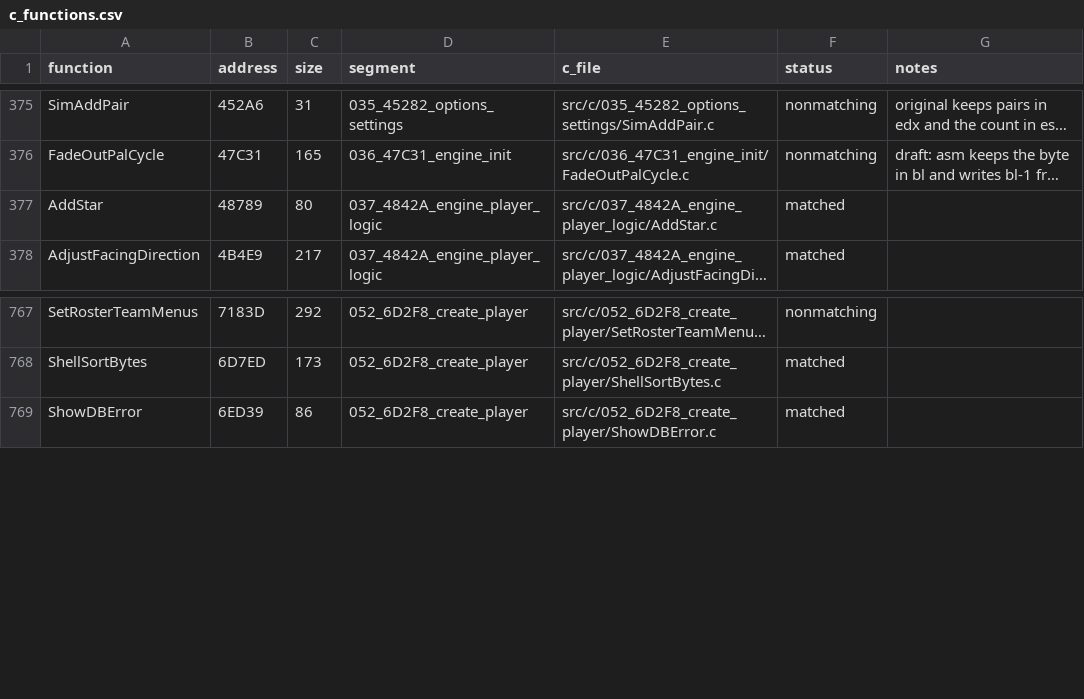
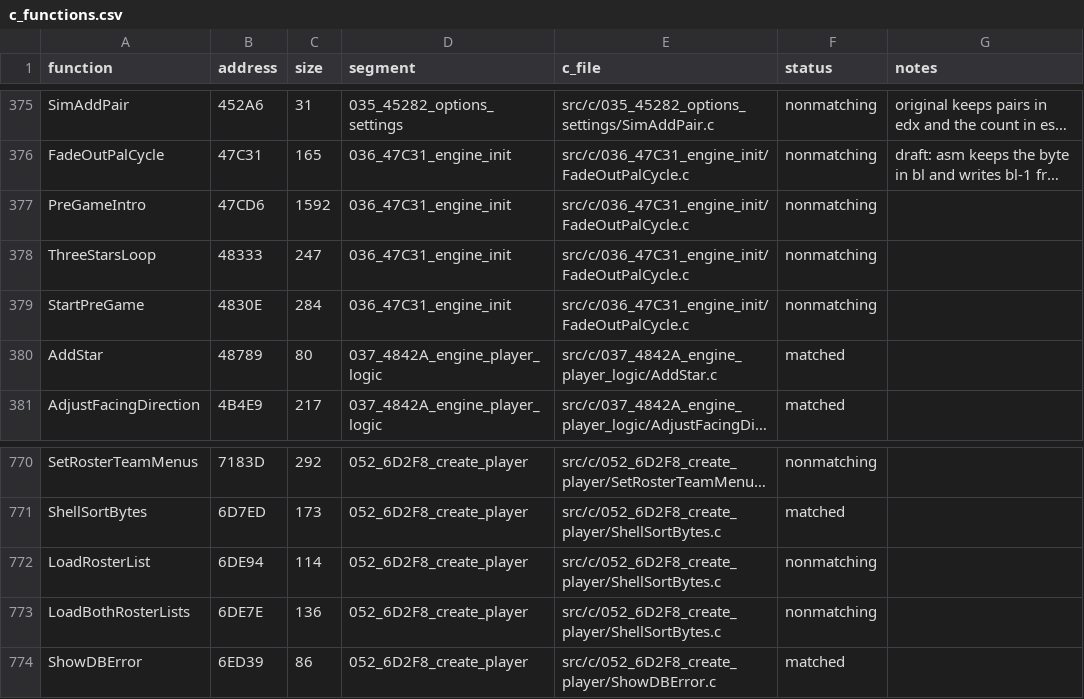
Before and after one commit to Mhopkinsinc/NHL95PC, a CSV file: tools/c_functions.csv, drawn as a sheet; only a part is shown, gaps mark what is left out; long unchanged cells end in …; the diff names each change by its address in the sheet, - before the commit and + after, or states it on an @@ line.

```diff
--- a/tools/c_functions.csv
+++ b/tools/c_functions.csv
+row 377: PreGameIntro | 47CD6 | 1592 | 036_47C31_engine_init | src/c/036_47C31_engine_init/FadeOutPalCycle.c | nonmatching
+row 378: ThreeStarsLoop | 48333 | 247 | 036_47C31_engine_init | src/c/036_47C31_engine_init/FadeOutPalCycle.c | nonmatching
+row 379: StartPreGame | 4830E | 284 | 036_47C31_engine_init | src/c/036_47C31_engine_init/FadeOutPalCycle.c | nonmatching
+row 772: LoadRosterList | 6DE94 | 114 | 052_6D2F8_create_player | src/c/052_6D2F8_create_player/ShellSortBytes.c | nonmatching
+row 773: LoadBothRosterLists | 6DE7E | 136 | 052_6D2F8_create_player | src/c/052_6D2F8_create_player/ShellSortBytes.c | nonmatching
```
Also changed, not shown: 3 other files.
